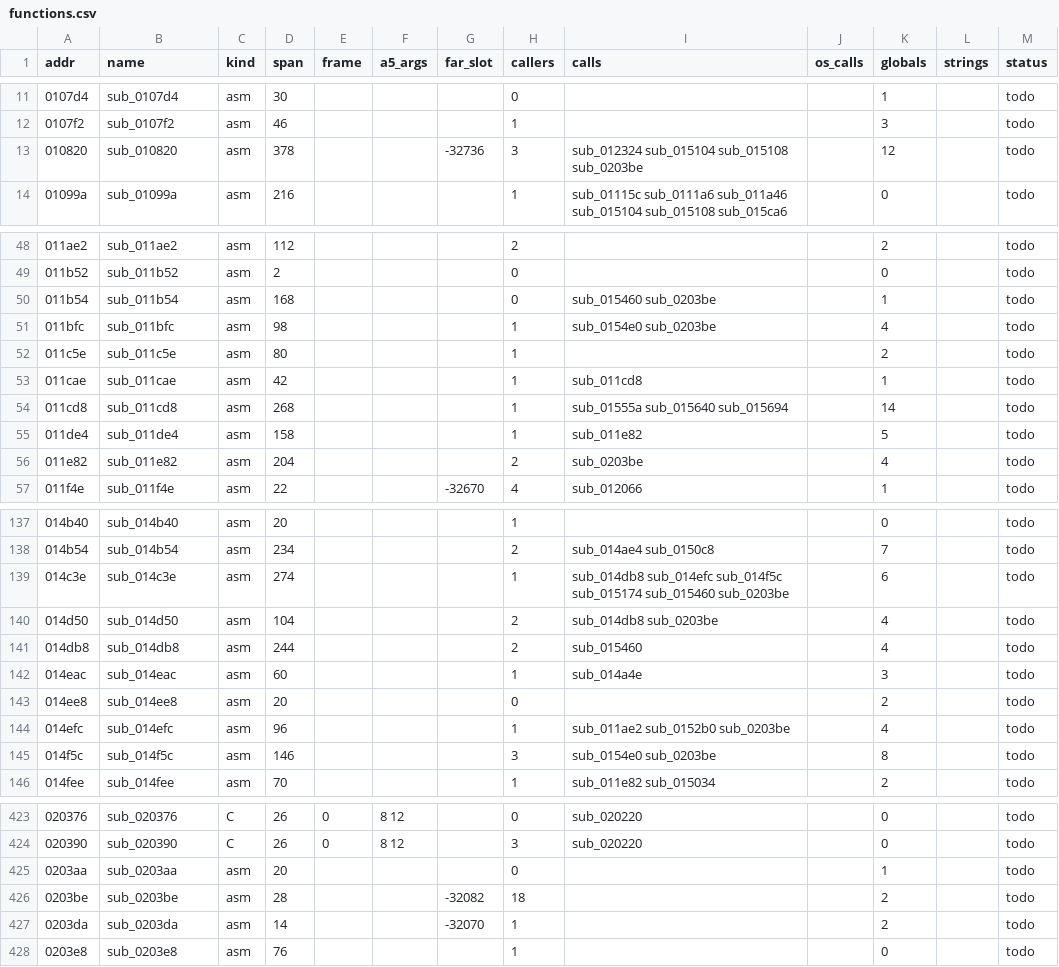
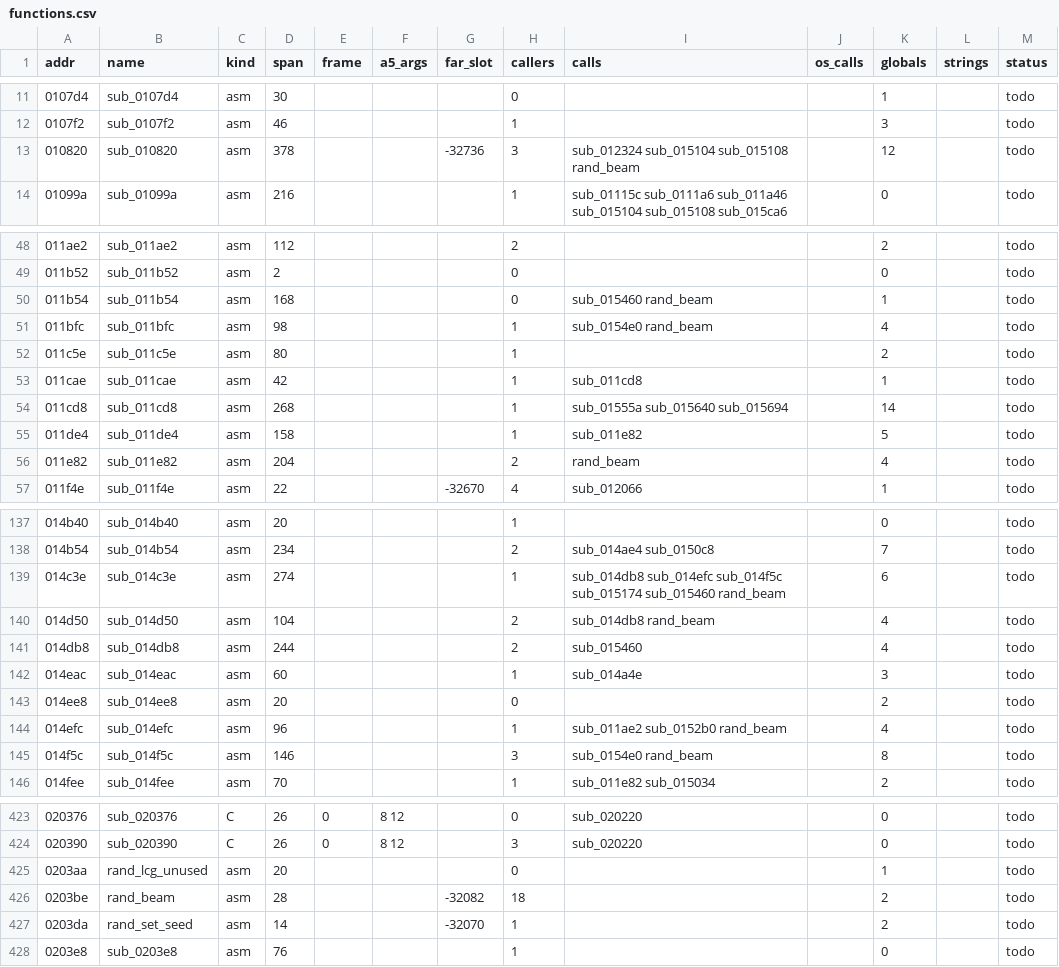
Before and after one commit to sy2002/wof-wasm, a CSV file: re/functions.csv, drawn as a sheet; only a part is shown, gaps mark what is left out; the diff covers the shown part only.

```diff
--- a/re/functions.csv
+++ b/re/functions.csv
@@ -12,3 +12,3 @@ addr,name,kind,span,frame,a5_args,far_slot,callers,calls,os_calls,globals,string
 0107f2,sub_0107f2,asm,46,,,,1,,,3,,todo
-010820,sub_010820,asm,378,,,-32736,3,sub_012324 sub_015104 sub_015108 sub_0203be,,12,,todo
+010820,sub_010820,asm,378,,,-32736,3,sub_012324 sub_015104 sub_015108 rand_beam,,12,,todo
 01099a,sub_01099a,asm,216,,,,1,sub_01115c sub_0111a6 sub_011a46 sub_015104 sub_015108 sub_015ca6,,0,,todo
@@ -49,4 +49,4 @@ addr,name,kind,span,frame,a5_args,far_slot,callers,calls,os_calls,globals,string
 011b52,sub_011b52,asm,2,,,,0,,,0,,todo
-011b54,sub_011b54,asm,168,,,,0,sub_015460 sub_0203be,,1,,todo
-011bfc,sub_011bfc,asm,98,,,,1,sub_0154e0 sub_0203be,,4,,todo
+011b54,sub_011b54,asm,168,,,,0,sub_015460 rand_beam,,1,,todo
+011bfc,sub_011bfc,asm,98,,,,1,sub_0154e0 rand_beam,,4,,todo
 011c5e,sub_011c5e,asm,80,,,,1,,,2,,todo
@@ -55,3 +55,3 @@ addr,name,kind,span,frame,a5_args,far_slot,callers,calls,os_calls,globals,string
 011de4,sub_011de4,asm,158,,,,1,sub_011e82,,5,,todo
-011e82,sub_011e82,asm,204,,,,2,sub_0203be,,4,,todo
+011e82,sub_011e82,asm,204,,,,2,rand_beam,,4,,todo
 011f4e,sub_011f4e,asm,22,,,-32670,4,sub_012066,,1,,todo
@@ -138,4 +138,4 @@ addr,name,kind,span,frame,a5_args,far_slot,callers,calls,os_calls,globals,string
 014b54,sub_014b54,asm,234,,,,2,sub_014ae4 sub_0150c8,,7,,todo
-014c3e,sub_014c3e,asm,274,,,,1,sub_014db8 sub_014efc sub_014f5c sub_015174 sub_015460 sub_0203be,,6,,todo
-014d50,sub_014d50,asm,104,,,,2,sub_014db8 sub_0203be,,4,,todo
+014c3e,sub_014c3e,asm,274,,,,1,sub_014db8 sub_014efc sub_014f5c sub_015174 sub_015460 rand_beam,,6,,todo
+014d50,sub_014d50,asm,104,,,,2,sub_014db8 rand_beam,,4,,todo
 014db8,sub_014db8,asm,244,,,,2,sub_015460,,4,,todo
@@ -143,4 +143,4 @@ addr,name,kind,span,frame,a5_args,far_slot,callers,calls,os_calls,globals,string
 014ee8,sub_014ee8,asm,20,,,,0,,,2,,todo
-014efc,sub_014efc,asm,96,,,,1,sub_011ae2 sub_0152b0 sub_0203be,,4,,todo
-014f5c,sub_014f5c,asm,146,,,,3,sub_0154e0 sub_0203be,,8,,todo
+014efc,sub_014efc,asm,96,,,,1,sub_011ae2 sub_0152b0 rand_beam,,4,,todo
+014f5c,sub_014f5c,asm,146,,,,3,sub_0154e0 rand_beam,,8,,todo
 014fee,sub_014fee,asm,70,,,,1,sub_011e82 sub_015034,,2,,todo
@@ -424,5 +424,5 @@ addr,name,kind,span,frame,a5_args,far_slot,callers,calls,os_calls,globals,string
 020390,sub_020390,C,26,0,8 12,,3,sub_020220,,0,,todo
-0203aa,sub_0203aa,asm,20,,,,0,,,1,,todo
-0203be,sub_0203be,asm,28,,,-32082,18,,,2,,todo
-0203da,sub_0203da,asm,14,,,-32070,1,,,2,,todo
+0203aa,rand_lcg_unused,asm,20,,,,0,,,1,,todo
+0203be,rand_beam,asm,28,,,-32082,18,,,2,,todo
+0203da,rand_set_seed,asm,14,,,-32070,1,,,2,,todo
 0203e8,sub_0203e8,asm,76,,,,1,,,0,,todo
```
Also changed, not shown: 12 edited cells elsewhere in this file, 4 other files.
